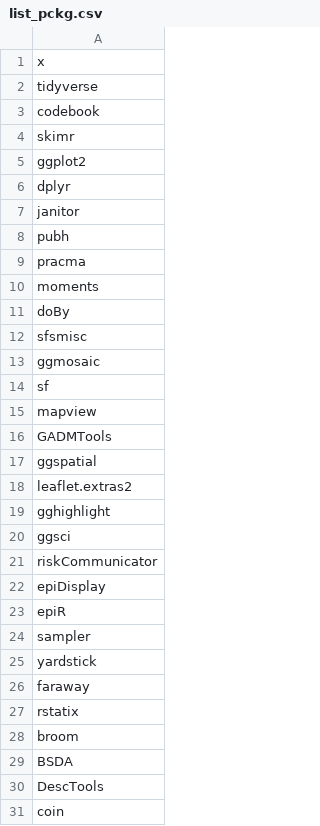
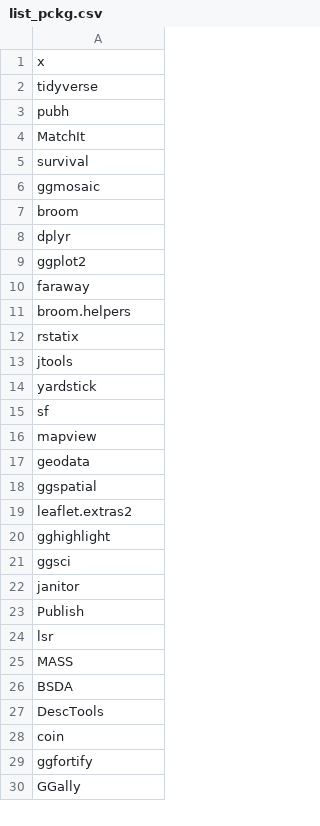
Before and after one commit to healthinnovation/upch_r4pubh, a CSV file: list_pckg.csv, drawn as a sheet; only a part is shown; the shorter side is filled out with more unchanged rows; the diff covers the shown part only.

Commit message:
Update list_pckg.csv

```diff
--- a/list_pckg.csv
+++ b/list_pckg.csv
@@ -2,16 +2,17 @@
 "tidyverse"
-"codebook"
-"skimr"
+"pubh"
+"MatchIt"
+"survival"
+"ggmosaic"
+"broom"
+"dplyr"
 "ggplot2"
-"dplyr"
-"janitor"
-"pubh"
-"pracma"
-"moments"
-"doBy"
-"sfsmisc"
-"ggmosaic"
+"faraway"
+"broom.helpers"
+"rstatix"
+"jtools"
+"yardstick"
 "sf"
 "mapview"
-"GADMTools"
+"geodata"
 "ggspatial"
@@ -20,10 +21,6 @@
 "ggsci"
-"riskCommunicator"
-"epiDisplay"
-"epiR"
-"sampler"
-"yardstick"
-"faraway"
-"rstatix"
-"broom"
+"janitor"
+"Publish"
+"lsr"
+"MASS"
 "BSDA"
```
Also changed, not shown: 2 added rows, 3 removed rows, 4 moved rows and 5 edited cells elsewhere in this file.
